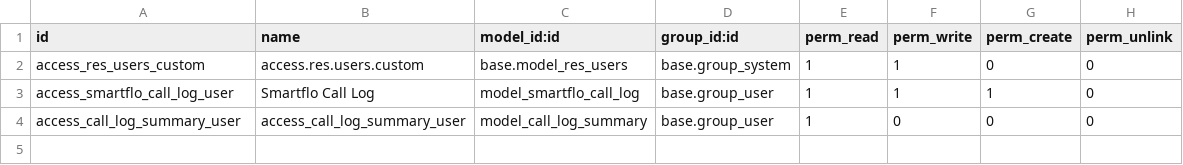
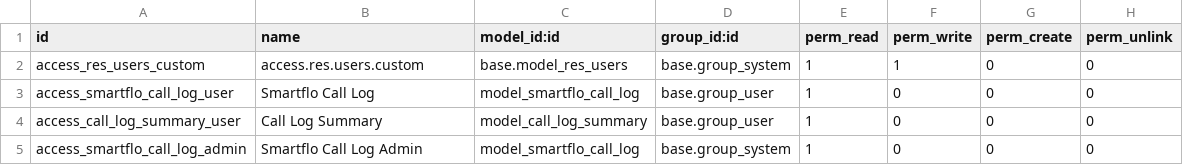
Before and after one commit to RamyaLogan/odoo-anji, a CSV file: custom_addons/smartflow_integration/security/ir.model.access.csv, drawn as a sheet.

Commit message:
update call log

```diff
--- a/custom_addons/smartflow_integration/security/ir.model.access.csv
+++ b/custom_addons/smartflow_integration/security/ir.model.access.csv
@@ -2,3 +2,4 @@ id,name,model_id:id,group_id:id,perm_read,perm_write,perm_create,perm_unlink
 access_res_users_custom,access.res.users.custom,base.model_res_users,base.group_system,1,1,0,0
-access_smartflo_call_log_user,Smartflo Call Log,model_smartflo_call_log,base.group_user,1,1,1,0
-access_call_log_summary_user,access_call_log_summary_user,model_call_log_summary,base.group_user,1,0,0,0
+access_smartflo_call_log_user,Smartflo Call Log,model_smartflo_call_log,base.group_user,1,0,0,0
+access_call_log_summary_user,Call Log Summary,model_call_log_summary,base.group_user,1,0,0,0
+access_smartflo_call_log_admin,Smartflo Call Log Admin,model_smartflo_call_log,base.group_system,1,0,0,0
```
Also changed, not shown: 1 other file.
